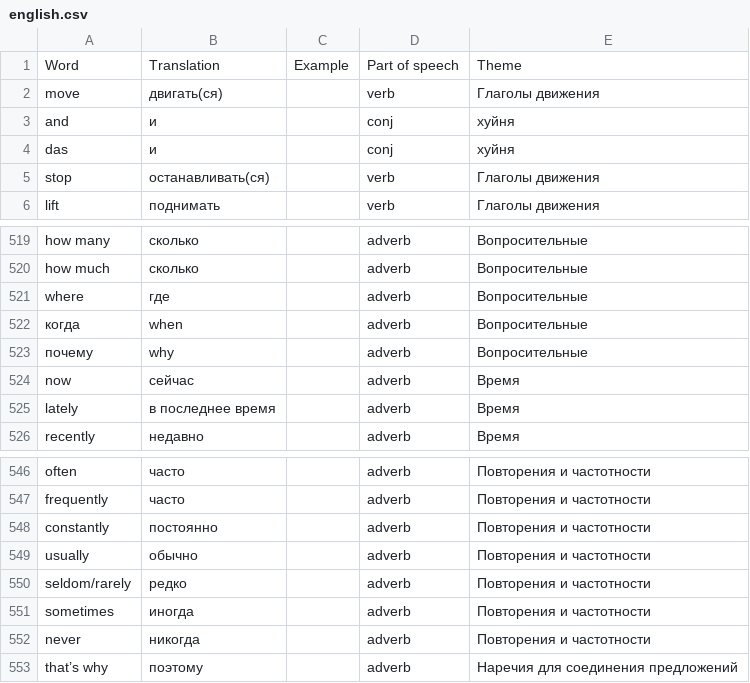
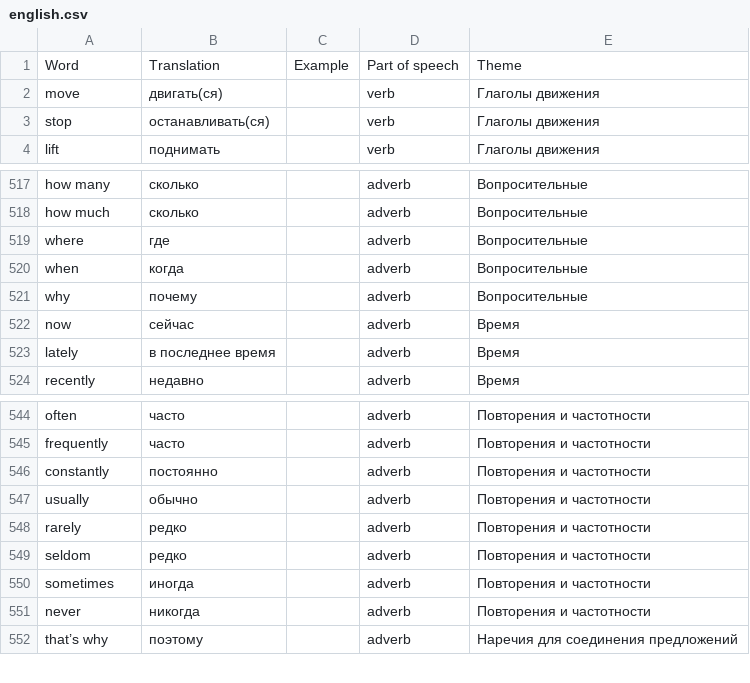
Before and after one commit to gitkhlam/englishman, a CSV file: public/english.csv, drawn as a sheet; only a part is shown, gaps mark what is left out.

```diff
--- a/public/english.csv
+++ b/public/english.csv
@@ -2,4 +2,2 @@ Word;Translation;Example;Part of speech;Theme;;;;;;;;;;;;;;;;;;;;;
 move;двигать(ся);;verb;Глаголы движения 	;;;;;;;;;;;;;;;;;;;;;
-and;и;;conj;хуйня	;;;;;;;;;;;;;;;;;;;;;
-das;и;;conj;хуйня	;;;;;;;;;;;;;;;;;;;;;
 stop;останавливать(ся);;verb;Глаголы движения 	;;;;;;;;;;;;;;;;;;;;;
@@ -521,4 +519,4 @@ how much;сколько;;adverb;Вопросительные;;;;;;;;;;;;;;;;;;;;
 where;где;;adverb;Вопросительные;;;;;;;;;;;;;;;;;;;;;
-когда;when ;;adverb;Вопросительные;;;;;;;;;;;;;;;;;;;;;
-почему;why;;adverb;Вопросительные;;;;;;;;;;;;;;;;;;;;;
+when;когда;;adverb;Вопросительные;;;;;;;;;;;;;;;;;;;;;
+why;почему;;adverb;Вопросительные;;;;;;;;;;;;;;;;;;;;;
 now;сейчас;;adverb;Время;;;;;;;;;;;;;;;;;;;;;
@@ -549,3 +547,4 @@ constantly;постоянно ;;adverb;Повторения и частотно
 usually;обычно;;adverb;Повторения и частотности;;;;;;;;;;;;;;;;;;;;;
-seldom/rarely;редко;;adverb;Повторения и частотности;;;;;;;;;;;;;;;;;;;;;
+rarely;редко;;adverb;Повторения и частотности;;;;;;;;;;;;;;;;;;;;;
+seldom;редко;;adverb;Повторения и частотности;;;;;;;;;;;;;;;;;;;;;
 sometimes;иногда ;;adverb;Повторения и частотности;;;;;;;;;;;;;;;;;;;;;
```
Also changed, not shown: 6 other files.
